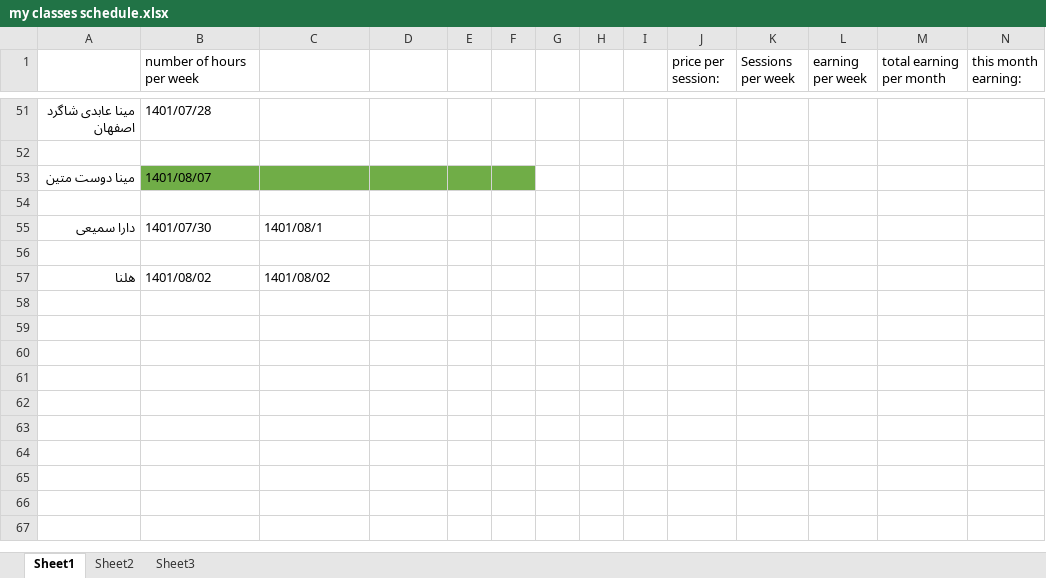
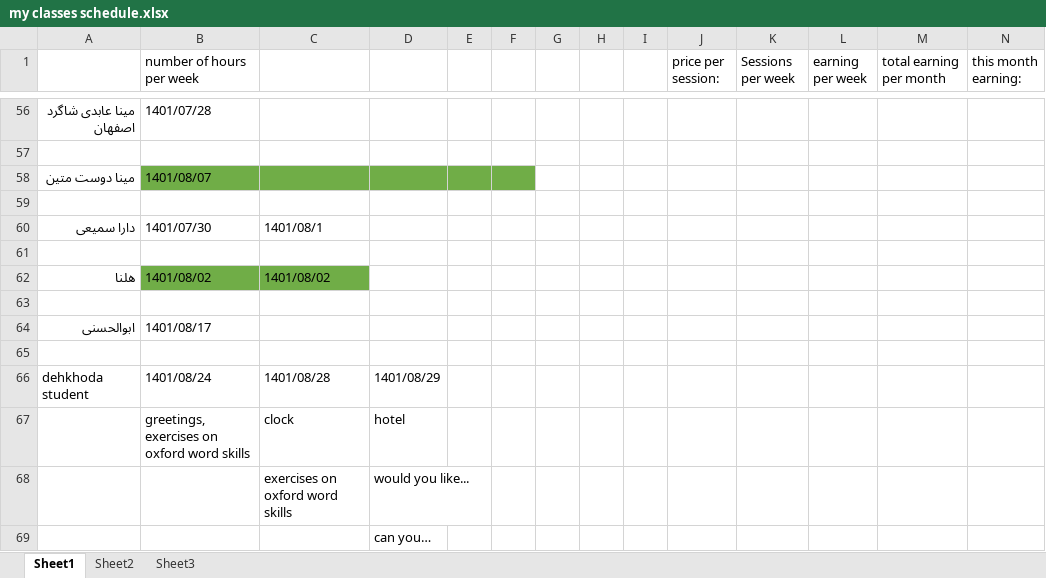
Before and after one commit to Babakashtari/PHD, an Excel workbook: my classes schedule.xlsx, sheet Sheet1, drawn as a sheet; only a part is shown, gaps mark what is left out; values as stored, in another font and other column widths than the file's, no borders; addresses are those after the commit; rows hold the shown columns only; the diff covers the shown part only; the diff names each change by its address in the sheet, - before the commit and + after, or states it on an @@ line.

```diff
--- a/my classes schedule.xlsx (sheet Sheet1)
+++ b/my classes schedule.xlsx (sheet Sheet1)
-B62:C62 fill: none
+B62:C62 fill: #70AD47
+row 63: (empty)
+row 64: ابوالحسنی | 1401/08/17
+row 65: (empty)
+row 66: dehkhoda student | 1401/08/24 | 1401/08/28 | 1401/08/29
+row 67:  | greetings, exercises on oxford word skills | clock | hotel
+row 68:  |  | exercises on oxford word skills | would you like...
+row 69:  |  |  | can you…
```
Also changed, not shown: 6 added rows, 1 removed row, 26 edited cells and cell formats elsewhere in this sheet, sheet Sheet2, sheet Sheet3, 25 other files.
